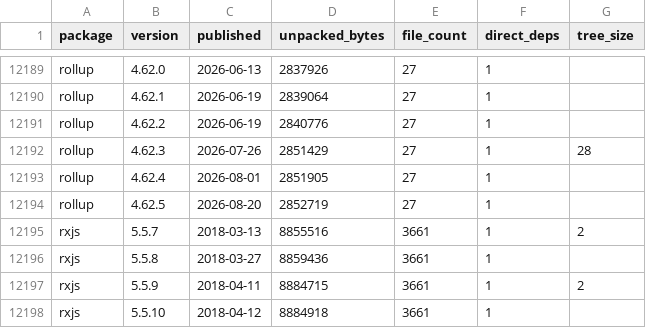
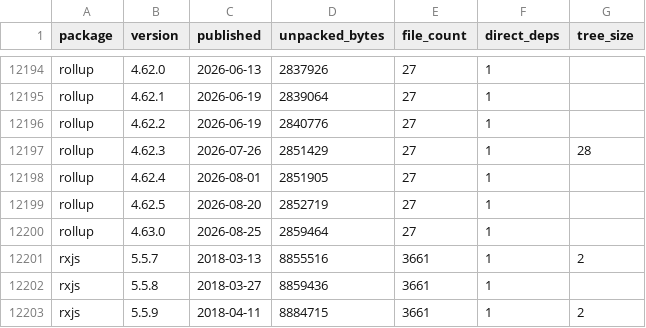
Before and after one commit to shwetankg07/great-consolidation, a CSV file: data/releases.csv, drawn as a sheet; only a part is shown, gaps mark what is left out; the shorter side is filled out with more unchanged rows; the diff covers the shown part only; the diff names each change by its address in the sheet, - before the commit and + after, or states it on an @@ line.

```diff
--- a/data/releases.csv
+++ b/data/releases.csv
+row 12200: rollup | 4.63.0 | 2026-08-25 | 2859464 | 27 | 1
```
Also changed, not shown: 5 added rows elsewhere in this file, data/daily.csv, 3 other files.
